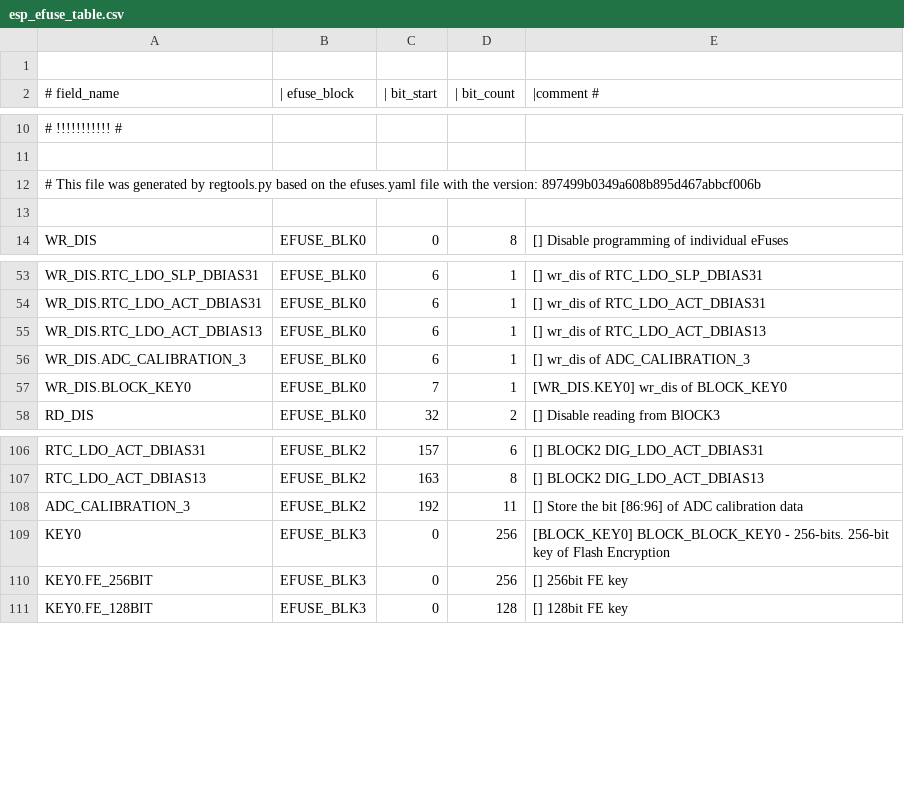
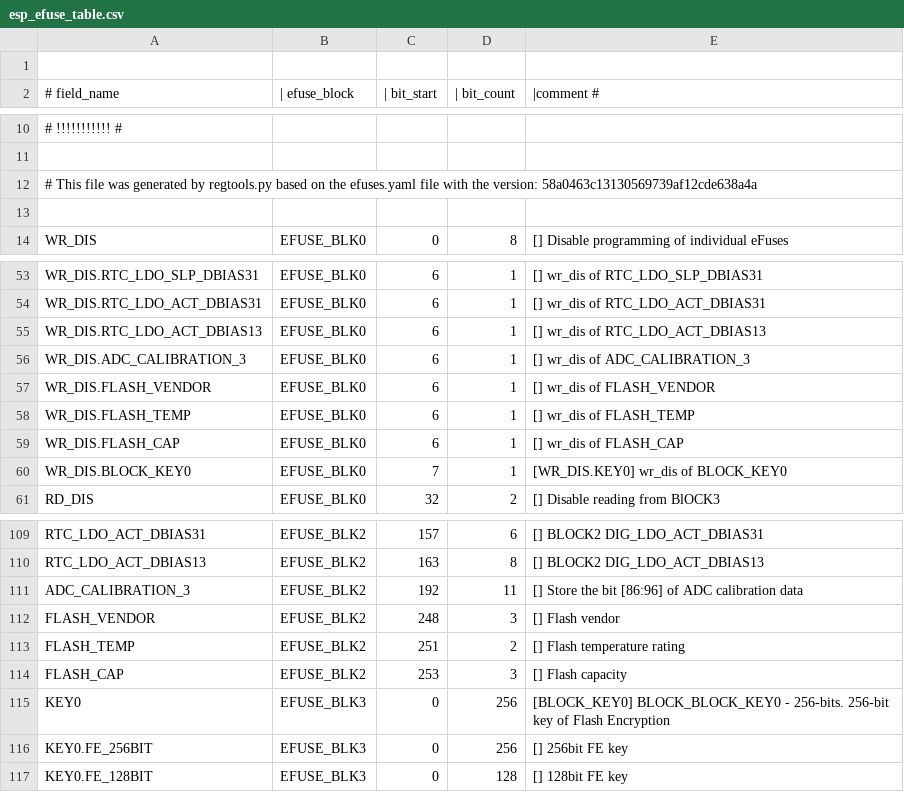
Before and after one commit to espressif/esp-hal-3rdparty, a CSV file: components/efuse/esp32c2/esp_efuse_table.csv, drawn as a sheet; only a part is shown, gaps mark what is left out.

Commit message:
feat(efuse): Adds efuse flash fields for esp32c2

```diff
--- a/components/efuse/esp32c2/esp_efuse_table.csv
+++ b/components/efuse/esp32c2/esp_efuse_table.csv
@@ -11,3 +11,3 @@
 
-# This file was generated by regtools.py based on the efuses.yaml file with the version: 897499b0349a608b895d467abbcf006b
+# This file was generated by regtools.py based on the efuses.yaml file with the version: 58a0463c13130569739af12cde638a4a
 
@@ -56,2 +56,5 @@ WR_DIS.RTC_LDO_ACT_DBIAS13,                      EFUSE_BLK0,   6,   1, [] wr_dis
 WR_DIS.ADC_CALIBRATION_3,                        EFUSE_BLK0,   6,   1, [] wr_dis of ADC_CALIBRATION_3
+WR_DIS.FLASH_VENDOR,                             EFUSE_BLK0,   6,   1, [] wr_dis of FLASH_VENDOR
+WR_DIS.FLASH_TEMP,                               EFUSE_BLK0,   6,   1, [] wr_dis of FLASH_TEMP
+WR_DIS.FLASH_CAP,                                EFUSE_BLK0,   6,   1, [] wr_dis of FLASH_CAP
 WR_DIS.BLOCK_KEY0,                               EFUSE_BLK0,   7,   1, [WR_DIS.KEY0] wr_dis of BLOCK_KEY0
@@ -108,2 +111,5 @@ RTC_LDO_ACT_DBIAS13,                             EFUSE_BLK2, 163,   8, [] BLOCK2
 ADC_CALIBRATION_3,                               EFUSE_BLK2, 192,  11, [] Store the bit [86:96] of ADC calibration data
+FLASH_VENDOR,                                    EFUSE_BLK2, 248,   3, [] Flash vendor
+FLASH_TEMP,                                      EFUSE_BLK2, 251,   2, [] Flash temperature rating
+FLASH_CAP,                                       EFUSE_BLK2, 253,   3, [] Flash capacity
 KEY0,                                            EFUSE_BLK3,   0, 256, [BLOCK_KEY0] BLOCK_BLOCK_KEY0 - 256-bits. 256-bit key of Flash Encryption
```
Also changed, not shown: 4 other files.
